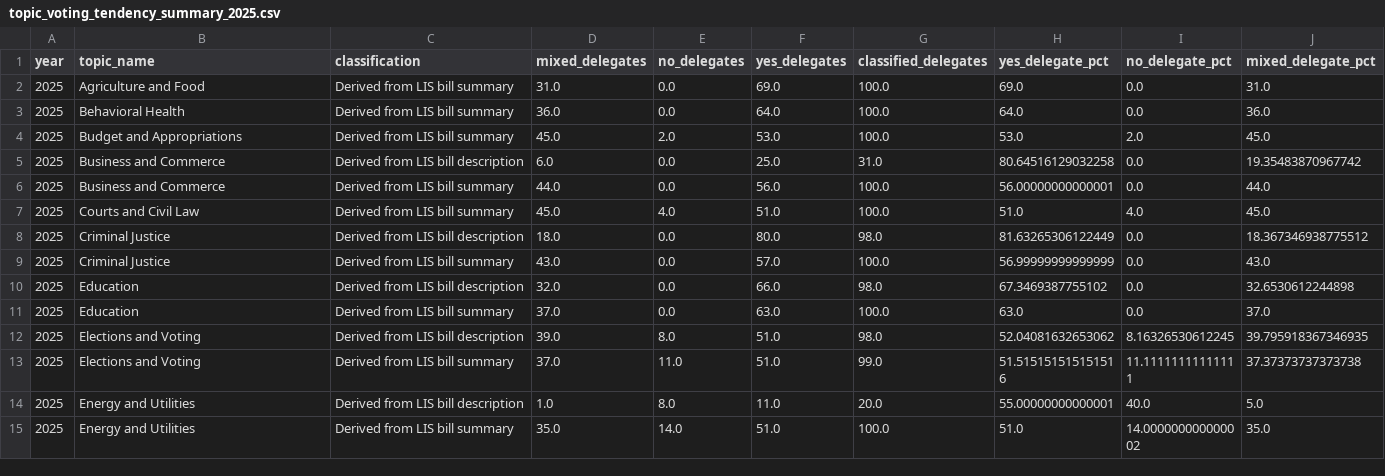
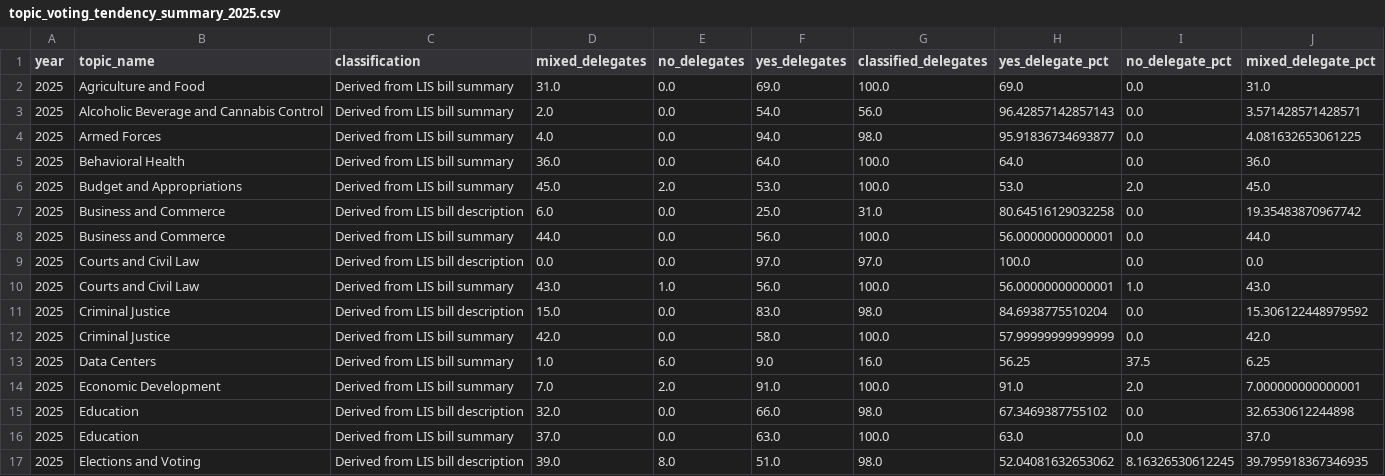
Before and after one commit to divyabalaji75/LIS_PROJ_2, a CSV file: data/processed/topic_voting_tendency_summary_2025.csv, drawn as a sheet; only a part is shown; the shorter side is filled out with more unchanged rows; the diff covers the shown part only.

```diff
--- a/data/processed/topic_voting_tendency_summary_2025.csv
+++ b/data/processed/topic_voting_tendency_summary_2025.csv
@@ -2,2 +2,4 @@ year,topic_name,classification,mixed_delegates,no_delegates,yes_delegates,classi
 2025,Agriculture and Food,Derived from LIS bill summary,31.0,0.0,69.0,100.0,69.0,0.0,31.0
+2025,Alcoholic Beverage and Cannabis Control,Derived from LIS bill summary,2.0,0.0,54.0,56.0,96.42857142857143,0.0,3.571428571428571
+2025,Armed Forces,Derived from LIS bill summary,4.0,0.0,94.0,98.0,95.91836734693877,0.0,4.081632653061225
 2025,Behavioral Health,Derived from LIS bill summary,36.0,0.0,64.0,100.0,64.0,0.0,36.0
@@ -6,5 +8,8 @@ year,topic_name,classification,mixed_delegates,no_delegates,yes_delegates,classi
 2025,Business and Commerce,Derived from LIS bill summary,44.0,0.0,56.0,100.0,56.00000000000001,0.0,44.0
-2025,Courts and Civil Law,Derived from LIS bill summary,45.0,4.0,51.0,100.0,51.0,4.0,45.0
-2025,Criminal Justice,Derived from LIS bill description,18.0,0.0,80.0,98.0,81.63265306122449,0.0,18.367346938775512
-2025,Criminal Justice,Derived from LIS bill summary,43.0,0.0,57.0,100.0,56.99999999999999,0.0,43.0
+2025,Courts and Civil Law,Derived from LIS bill description,0.0,0.0,97.0,97.0,100.0,0.0,0.0
+2025,Courts and Civil Law,Derived from LIS bill summary,43.0,1.0,56.0,100.0,56.00000000000001,1.0,43.0
+2025,Criminal Justice,Derived from LIS bill description,15.0,0.0,83.0,98.0,84.6938775510204,0.0,15.306122448979592
+2025,Criminal Justice,Derived from LIS bill summary,42.0,0.0,58.0,100.0,57.99999999999999,0.0,42.0
+2025,Data Centers,Derived from LIS bill summary,1.0,6.0,9.0,16.0,56.25,37.5,6.25
+2025,Economic Development,Derived from LIS bill summary,7.0,2.0,91.0,100.0,91.0,2.0,7.000000000000001
 2025,Education,Derived from LIS bill description,32.0,0.0,66.0,98.0,67.3469387755102,0.0,32.6530612244898
```
Also changed, not shown: 9 added rows and 12 edited cells elsewhere in this file, data/processed/manual_source_validation_sample_2025.csv, data/processed/party_topic_voting_tendency_summary_2025.csv, 38 other files.
